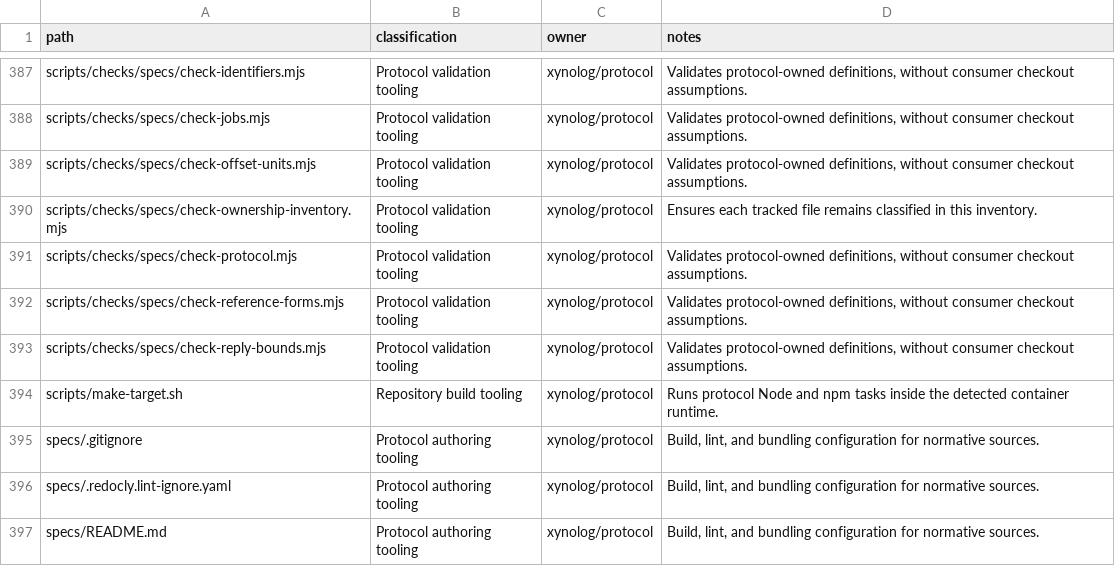
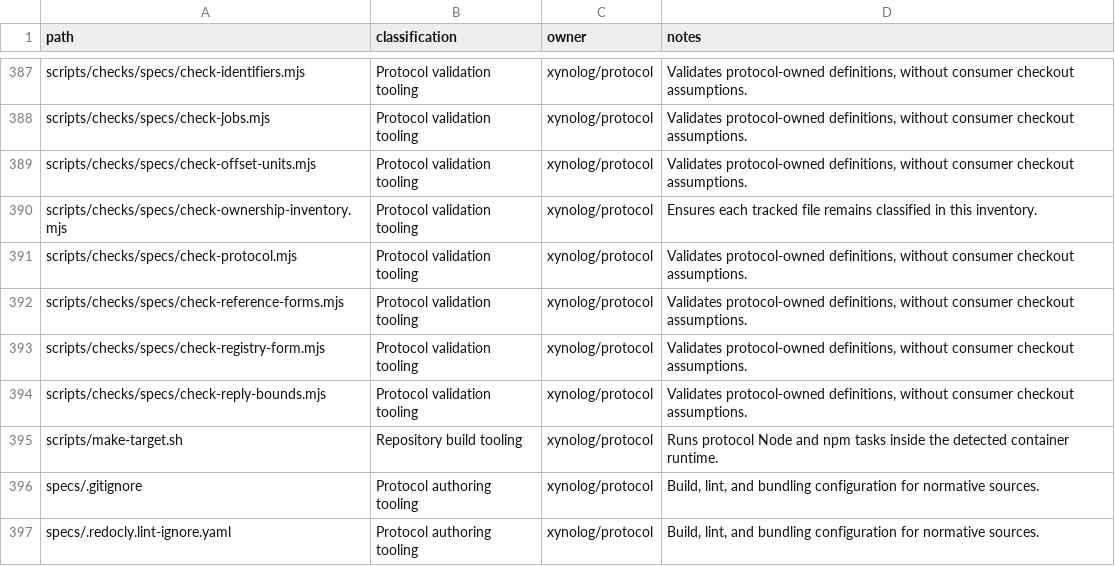
Before and after one commit to Xynoplex/protocol, a CSV file: OWNERSHIP-INVENTORY.csv, drawn as a sheet; only a part is shown, gaps mark what is left out; the shorter side is filled out with more unchanged rows; the diff names each change by its address in the sheet, - before the commit and + after, or states it on an @@ line.

Commit message:
The bus registry's spelling is checked here; EVENT-BUS.md names the generator that reads it (#23)
- check-registry-form.mjs, in specs:check, fails unless
  specs/src/bus/registry.json is spelled as JSON.stringify(value, null, 2)
  and a newline write it, and --fix rewrites it so. A one-line change made
  by a tool that spells JSON otherwise lands as a whole-file re-encoding,
  which conflicts with every branch touching the registry. sdk's
  validate-registry.mjs held this check, and sdk#59 deletes it.
- contract/EVENT-BUS.md named validate-registry.mjs and npm run
  generate:bus, neither of which exists. It now names sdk's generator,
  which writes every SDK's bus files and refuses a registry that breaks the
  bus's rules, and its make generate and make check-generated.

Signed-off-by: Adam Pingel <oss@pingel.org>

```diff
--- a/OWNERSHIP-INVENTORY.csv
+++ b/OWNERSHIP-INVENTORY.csv
+row 393: scripts/checks/specs/check-registry-form.mjs | Protocol validation tooling | xynolog/protocol | Validates protocol-owned definitions, without consumer checkout assumptions.
```
Also changed, not shown: 3 other files.
